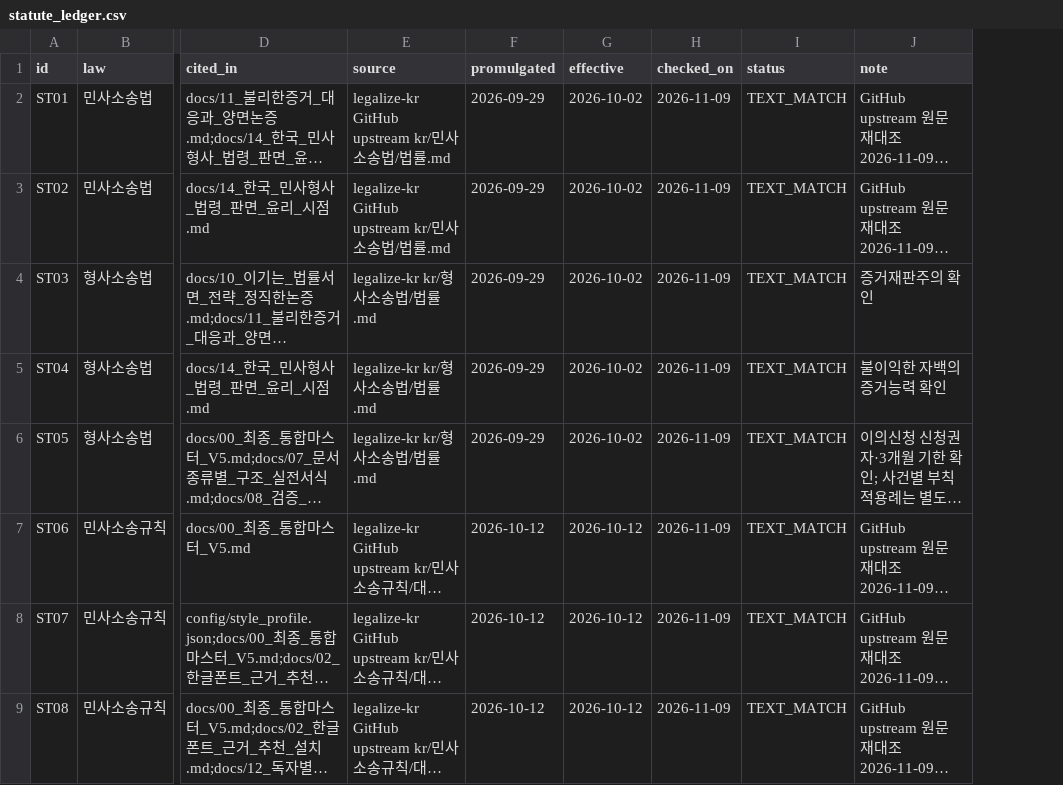
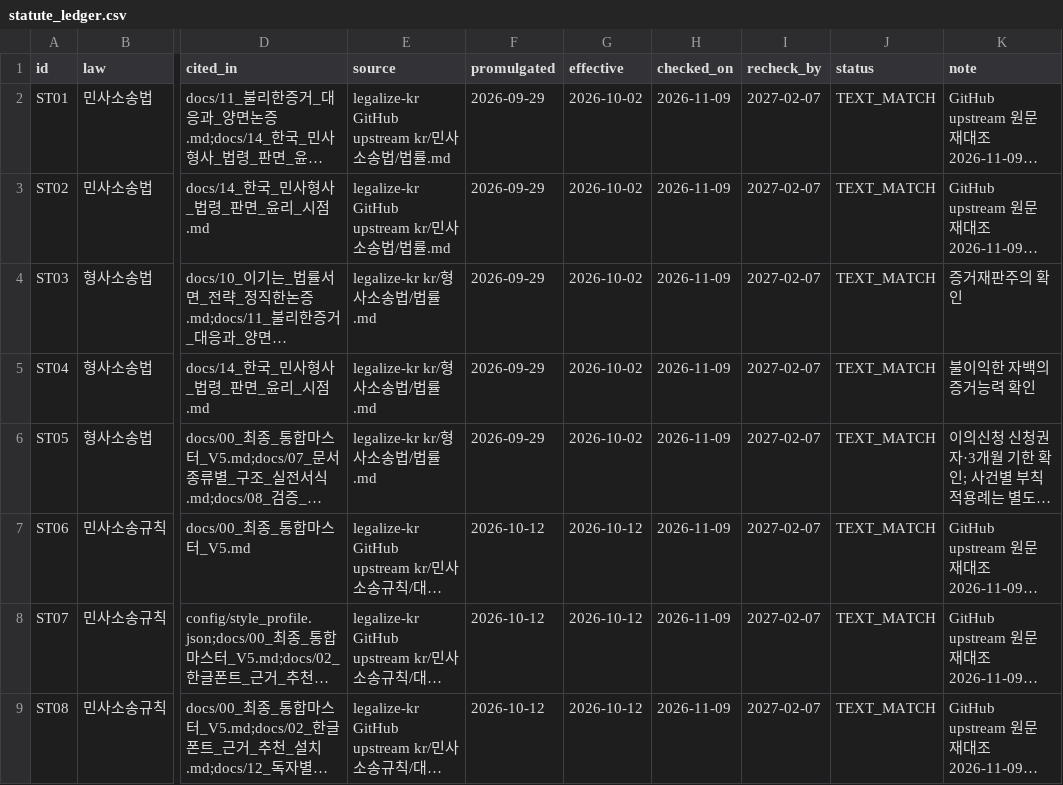
Before and after one commit to greatgc-flow/LegalWritingStrategy, a CSV file: references/statute_ledger.csv, drawn as a sheet; only a part is shown, gaps mark what is left out; long unchanged cells end in …; the diff names each change by its address in the sheet, - before the commit and + after, or states it on an @@ line.

```diff
--- a/references/statute_ledger.csv
+++ b/references/statute_ledger.csv
+column I (recheck_by), rows 2-9: all 2027-02-07
```
Also changed, not shown: 9 other files.
